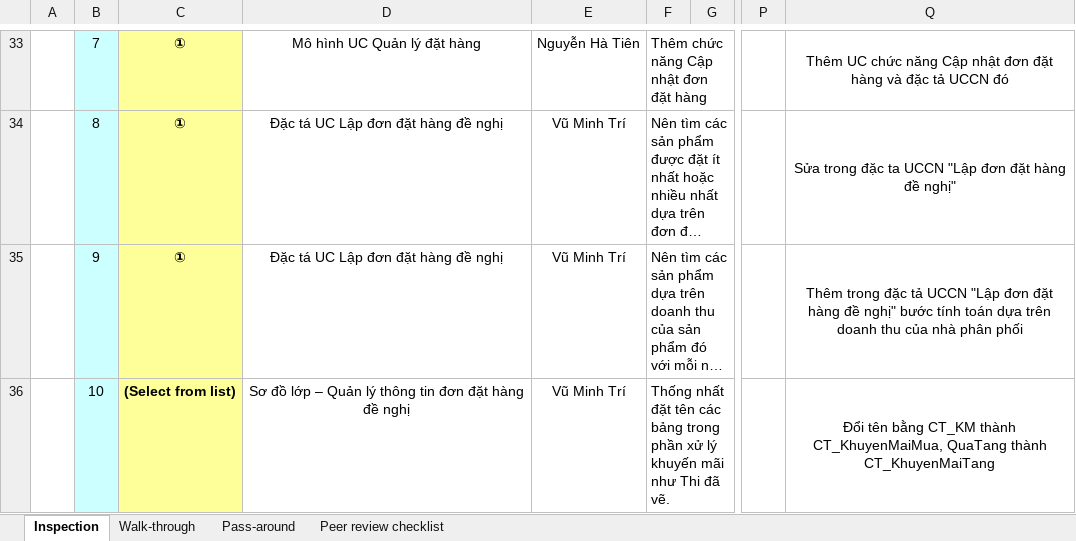
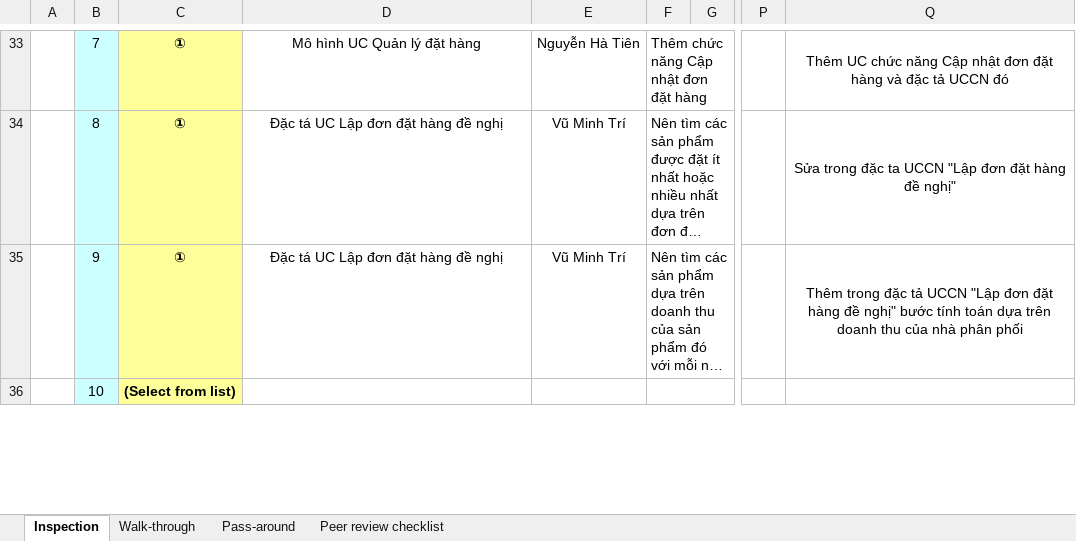
Before and after one commit to thikhin96/-TH2014-1-PTUDHTTTHD-SaveMyLife-SML-, an Excel workbook: BaoCao_Review/FRA/[Team2]RV_FRA_CN_UCNV-02-03-04.xlsx, sheet Inspection, drawn as a sheet; only a part is shown, gaps mark what is left out; long unchanged cells end in …; values as stored, in another font and other column widths than the file's, no borders; conditional formats not drawn; the diff covers the shown part only; the diff names each change by its address in the sheet, - before the commit and + after, or states it on an @@ line.

Commit message:
update peer review + tổng hợp một số phần trong class diagram

```diff
--- a/BaoCao_Review/FRA/[Team2]RV_FRA_CN_UCNV-02-03-04.xlsx (sheet Inspection)
+++ b/BaoCao_Review/FRA/[Team2]RV_FRA_CN_UCNV-02-03-04.xlsx (sheet Inspection)
-D36: Sơ đồ lớp – Quản lý thông tin đơn đặt hàng đề nghị
+D36: (empty)
-E36: Vũ Minh Trí
+E36: (empty)
-F36: Thống nhất đặt tên các bảng trong phần xử lý khuyến mãi như Thi đã vẽ.
+F36: (empty)
-Q36: Đổi tên bằng CT_KM thành CT_KhuyenMaiMua, QuaTang thành CT_KhuyenMaiTang
+Q36: (empty)
```
Also changed, not shown: 8 edited cells elsewhere in this sheet, charts or pictures, 6 other files.
